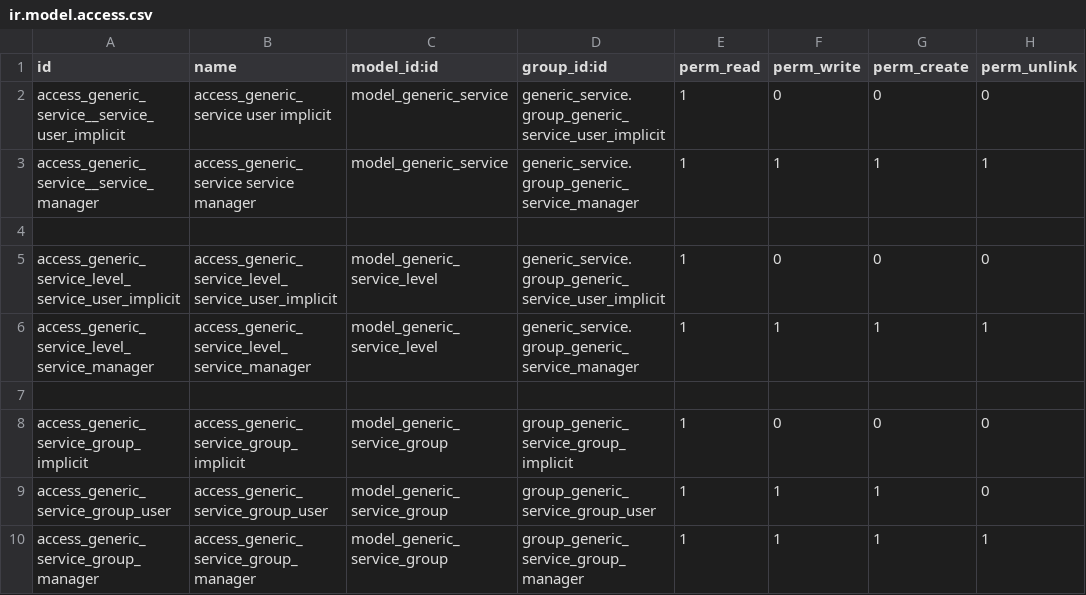
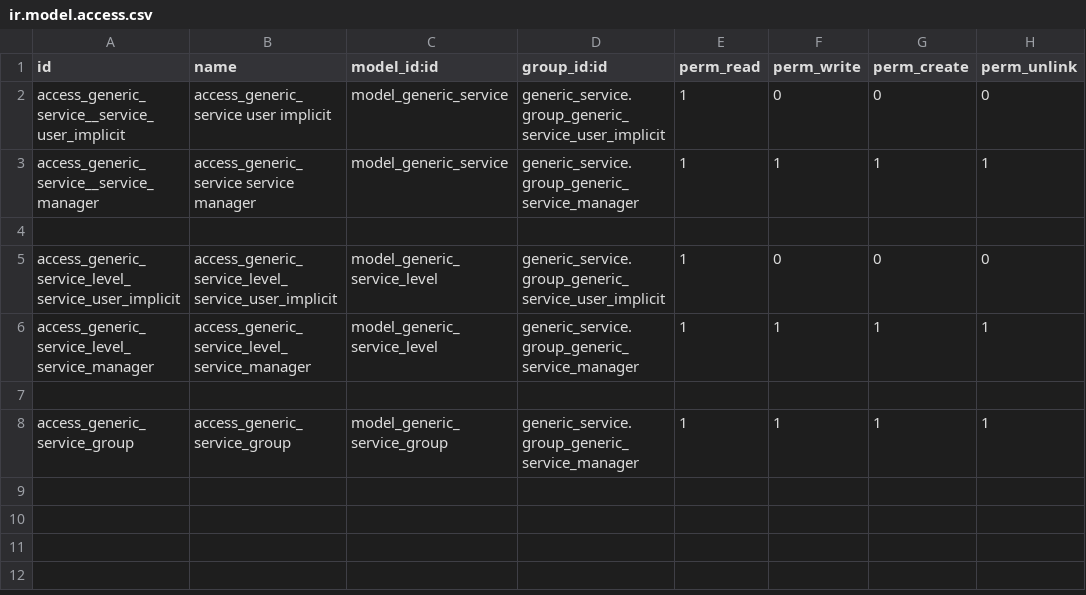
Before and after one commit to crnd-inc/generic-addons, a CSV file: generic_service/security/ir.model.access.csv, drawn as a sheet.

```diff
--- a/generic_service/security/ir.model.access.csv
+++ b/generic_service/security/ir.model.access.csv
@@ -7,4 +7,2 @@ access_generic_service_level_service_manager,access_generic_service_level_servic
 
-access_generic_service_group_implicit,access_generic_service_group_implicit,model_generic_service_group,group_generic_service_group_implicit,1,0,0,0
-access_generic_service_group_user,access_generic_service_group_user,model_generic_service_group,group_generic_service_group_user,1,1,1,0
-access_generic_service_group_manager,access_generic_service_group_manager,model_generic_service_group,group_generic_service_group_manager,1,1,1,1
+access_generic_service_group,access_generic_service_group,model_generic_service_group,generic_service.group_generic_service_manager,1,1,1,1
```
Also changed, not shown: 3 other files.
